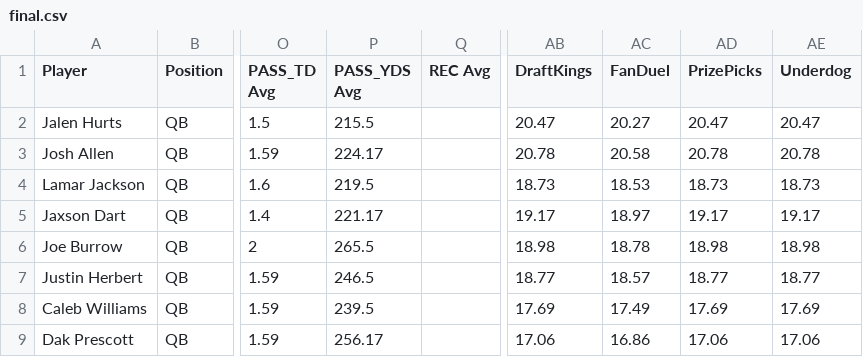
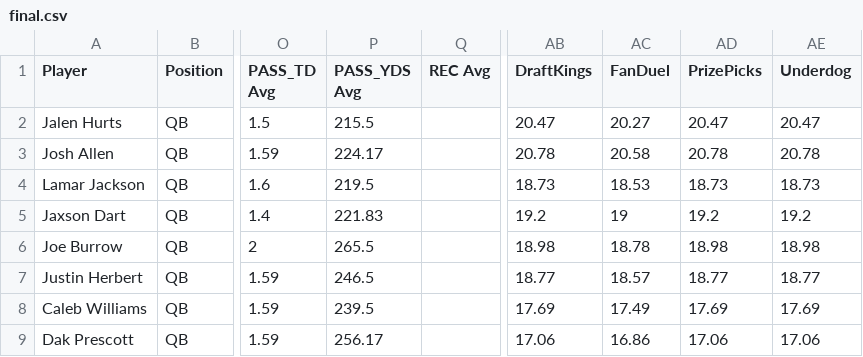
Before and after one commit to 925Sports/925Sports-nfl-dfs-data, a CSV file: final.csv, drawn as a sheet; only a part is shown, gaps mark what is left out; the diff names each change by its address in the sheet, - before the commit and + after, or states it on an @@ line.

```diff
--- a/final.csv
+++ b/final.csv
-P5 (PASS_YDS Avg): 221.17
+P5 (PASS_YDS Avg): 221.83
-AB5 (DraftKings): 19.17
+AB5 (DraftKings): 19.2
-AC5 (FanDuel): 18.97
+AC5 (FanDuel): 19
-AD5 (PrizePicks): 19.17
+AD5 (PrizePicks): 19.2
-AE5 (Underdog): 19.17
+AE5 (Underdog): 19.2
```
Also changed, not shown: players.csv, 1 other file.
